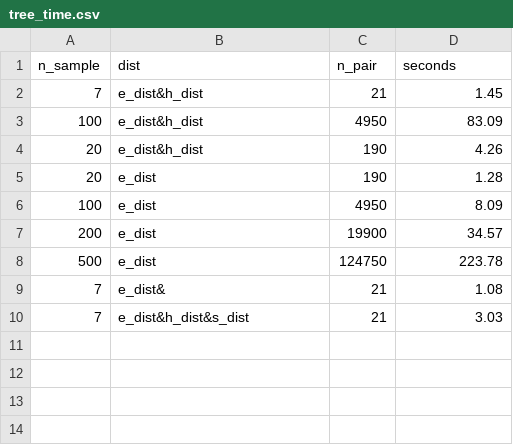
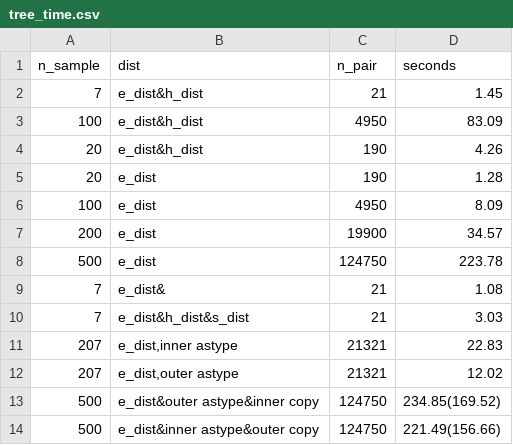
Before and after one commit to wpwupingwp/ellishape_cli, a CSV file: src/data/tree_time.csv, drawn as a sheet; the diff names each change by its address in the sheet, - before the commit and + after, or states it on an @@ line.

Commit message:
update time

```diff
--- a/src/data/tree_time.csv
+++ b/src/data/tree_time.csv
+row 11: 207 | e_dist,inner astype | 21321 | 22.83
+row 12: 207 | e_dist,outer astype | 21321 | 12.02
+row 13: 500 | e_dist&outer astype&inner copy | 124750 | 234.85(169.52)
+row 14: 500 | e_dist&inner astype&outer copy | 124750 | 221.49(156.66)
```
